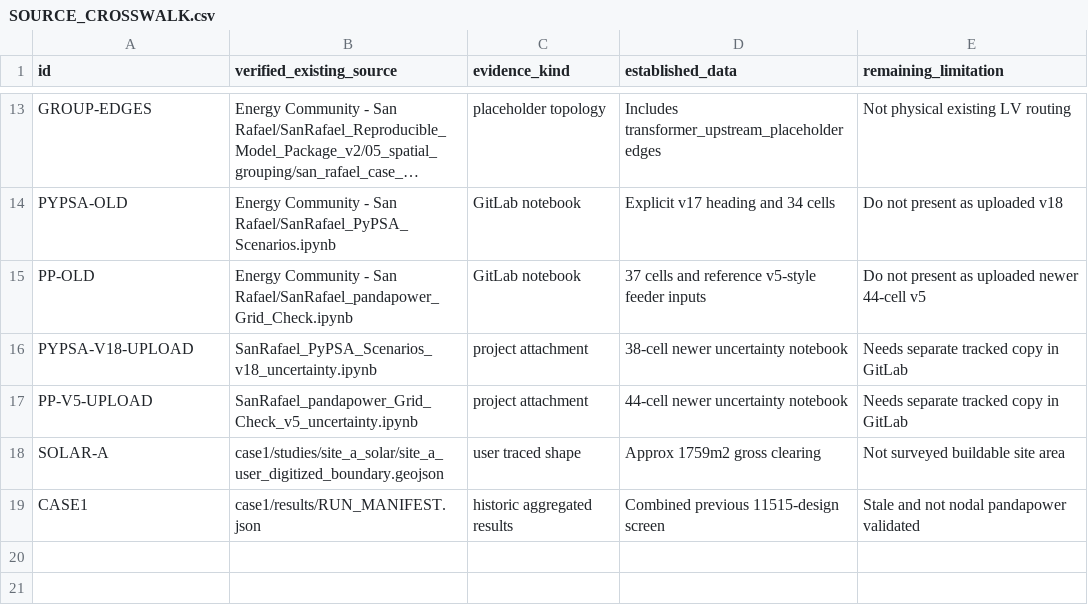
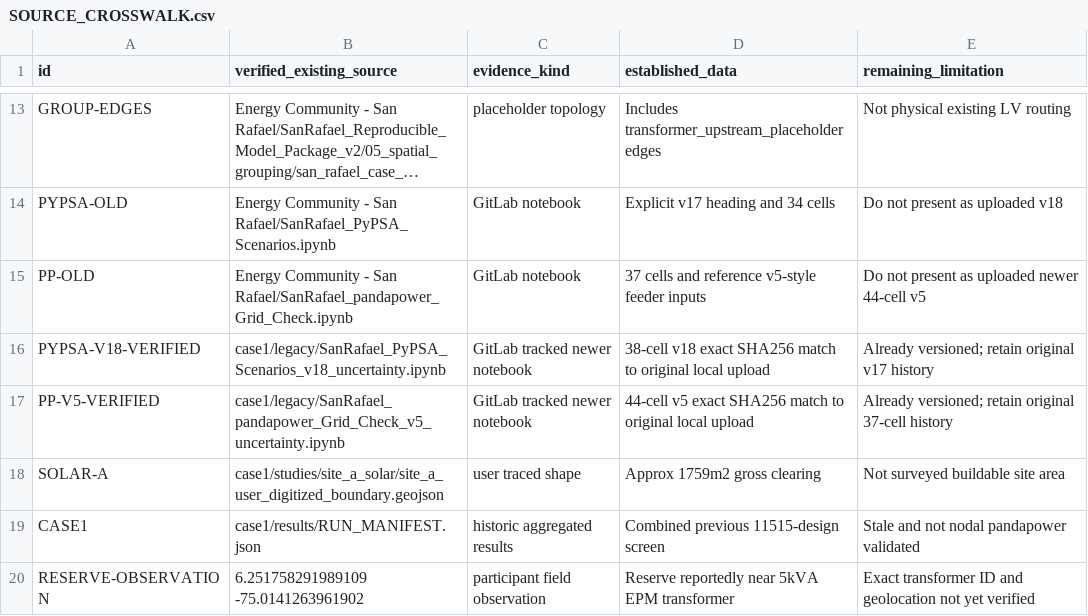
Before and after one commit to KKhan02/resilient-energy-systems, a CSV file: case1/studies/spatial_electrical_reconciliation/SOURCE_CROSSWALK.csv, drawn as a sheet; only a part is shown, gaps mark what is left out; long unchanged cells end in ….

```diff
--- a/case1/studies/spatial_electrical_reconciliation/SOURCE_CROSSWALK.csv
+++ b/case1/studies/spatial_electrical_reconciliation/SOURCE_CROSSWALK.csv
@@ -15,5 +15,6 @@ PYPSA-OLD,Energy Community - San Rafael/SanRafael_PyPSA_Scenarios.ipynb,GitLab n
 PP-OLD,Energy Community - San Rafael/SanRafael_pandapower_Grid_Check.ipynb,GitLab notebook,37 cells and reference v5-style feeder inputs,Do not present as uploaded newer 44-cell v5
-PYPSA-V18-UPLOAD,SanRafael_PyPSA_Scenarios_v18_uncertainty.ipynb,project attachment,38-cell newer uncertainty notebook,Needs separate tracked copy in GitLab
-PP-V5-UPLOAD,SanRafael_pandapower_Grid_Check_v5_uncertainty.ipynb,project attachment,44-cell newer uncertainty notebook,Needs separate tracked copy in GitLab
+PYPSA-V18-VERIFIED,case1/legacy/SanRafael_PyPSA_Scenarios_v18_uncertainty.ipynb,GitLab tracked newer notebook,38-cell v18 exact SHA256 match to original local upload,Already versioned; retain original v17 history
+PP-V5-VERIFIED,case1/legacy/SanRafael_pandapower_Grid_Check_v5_uncertainty.ipynb,GitLab tracked newer notebook,44-cell v5 exact SHA256 match to original local upload,Already versioned; retain original 37-cell history
 SOLAR-A,case1/studies/site_a_solar/site_a_user_digitized_boundary.geojson,user traced shape,Approx 1759m2 gross clearing,Not surveyed buildable site area
 CASE1,case1/results/RUN_MANIFEST.json,historic aggregated results,Combined previous 11515-design screen,Stale and not nodal pandapower validated
+RESERVE-OBSERVATION,6.251758291989109 -75.0141263961902,participant field observation,Reserve reportedly near 5kVA EPM transformer,Exact transformer ID and geolocation not yet verified
```
Also changed, not shown: case1/studies/spatial_electrical_reconciliation/OPEN_DATA_GATES.csv, 3 other files.
